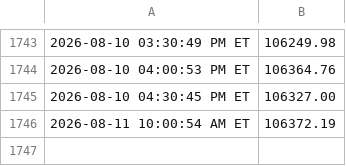
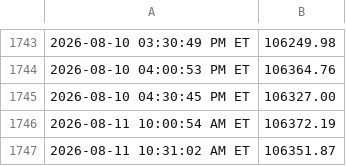
Before and after one commit to justinfarley/trading-dashboard, a CSV file: wealth_live.csv, drawn as a sheet; only a part is shown, gaps mark what is left out; the diff names each change by its address in the sheet, - before the commit and + after, or states it on an @@ line.

```diff
--- a/wealth_live.csv
+++ b/wealth_live.csv
+row 1747: 2026-08-11 10:31:02 AM ET | 106351.87
```
